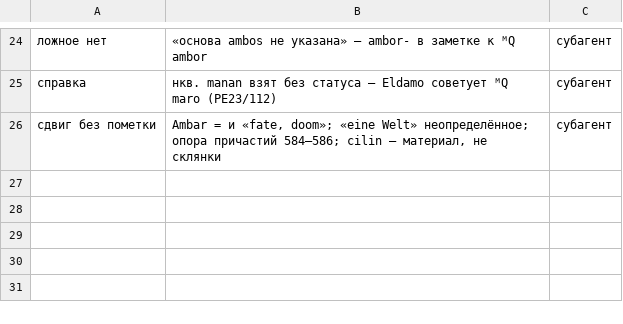
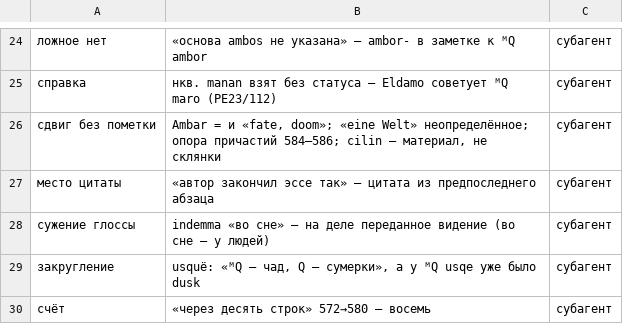
Before and after one commit to Ranatar/diarai, a TSV file: proekty/rody-oshibok/oshibki-2026-11-27-2032.tsv, drawn as a sheet; only a part is shown, gaps mark what is left out; the diff names each change by its address in the sheet, - before the commit and + after, or states it on an @@ line.

```diff
--- a/proekty/rody-oshibok/oshibki-2026-11-27-2032.tsv
+++ b/proekty/rody-oshibok/oshibki-2026-11-27-2032.tsv
+row 27: место цитаты | «автор закончил эссе так» — цитата из предпоследнего абзаца | субагент
+row 28: сужение глоссы | indemma «во сне» — на деле переданное видение (во сне — у людей) | субагент
+row 29: закругление | usquë: «ᴹQ — чад, Q — сумерки», а у ᴹQ usqe уже было dusk | субагент
+row 30: счёт | «через десять строк» 572→580 — восемь | субагент
```
Also changed, not shown: 3 other files.
